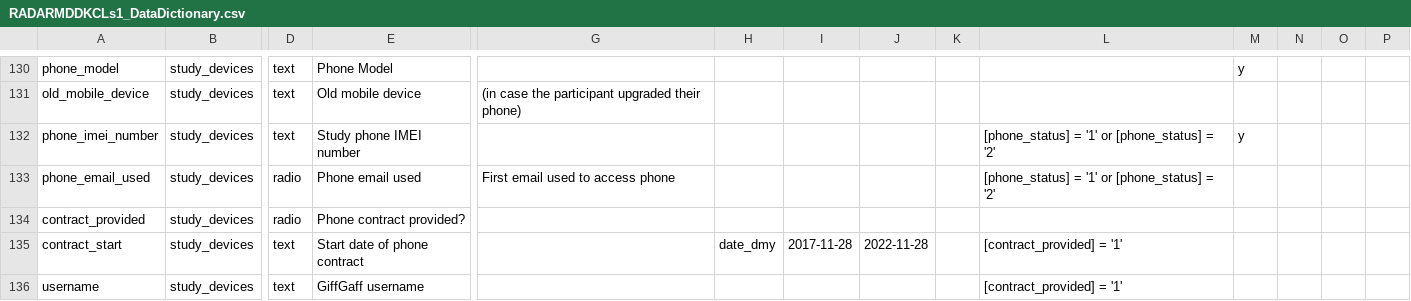
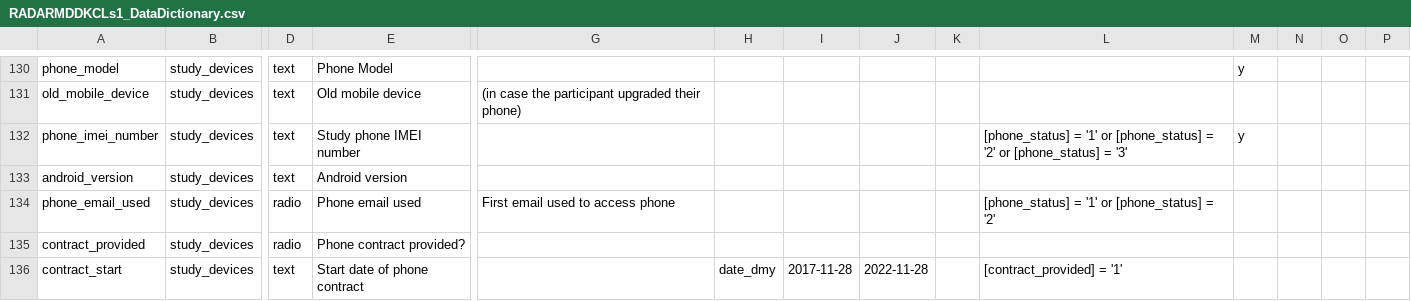
Before and after one commit to RADAR-base/RADAR-CNS-Studies-Data-Dictionary, a CSV file: RADARMDDKCLs1/RADARMDDKCLs1_DataDictionary.csv, drawn as a sheet; only a part is shown, gaps mark what is left out; the shorter side is filled out with more unchanged rows; rows hold the shown columns only; the diff names each change by its address in the sheet, - before the commit and + after, or states it on an @@ line.

Commit message:
Android version added to study devices

```diff
--- a/RADARMDDKCLs1/RADARMDDKCLs1_DataDictionary.csv
+++ b/RADARMDDKCLs1/RADARMDDKCLs1_DataDictionary.csv
-L132: …= '2'
+L132: …= '2' or [phone_status] = '3'
+row 133: android_version | study_devices | text | Android version
```
